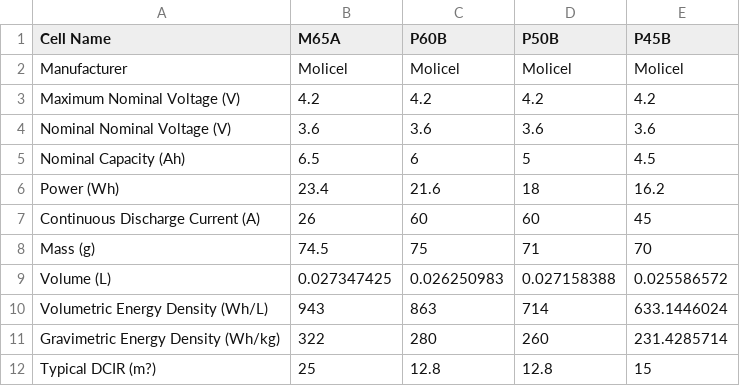
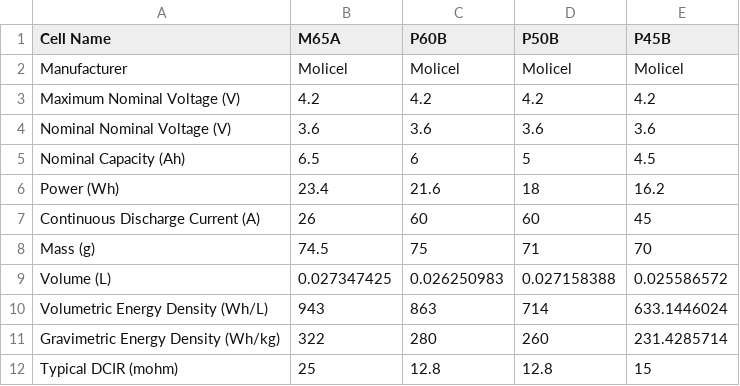
Before and after one commit to m1llermiller/accumulator_config_calc, a CSV file: accumulator_calc/21700_cell_options.csv, drawn as a sheet.

```diff
--- a/accumulator_calc/21700_cell_options.csv
+++ b/accumulator_calc/21700_cell_options.csv
@@ -11,2 +11,2 @@ Volumetric Energy Density (Wh/L)	943	863	714	633.1446024
 Gravimetric Energy Density  (Wh/kg)	322	280	260	231.4285714
-Typical DCIR (m?)	25	12.8	12.8	15
+Typical DCIR (mohm)	25	12.8	12.8	15
```
Also changed, not shown: 1 other file.
